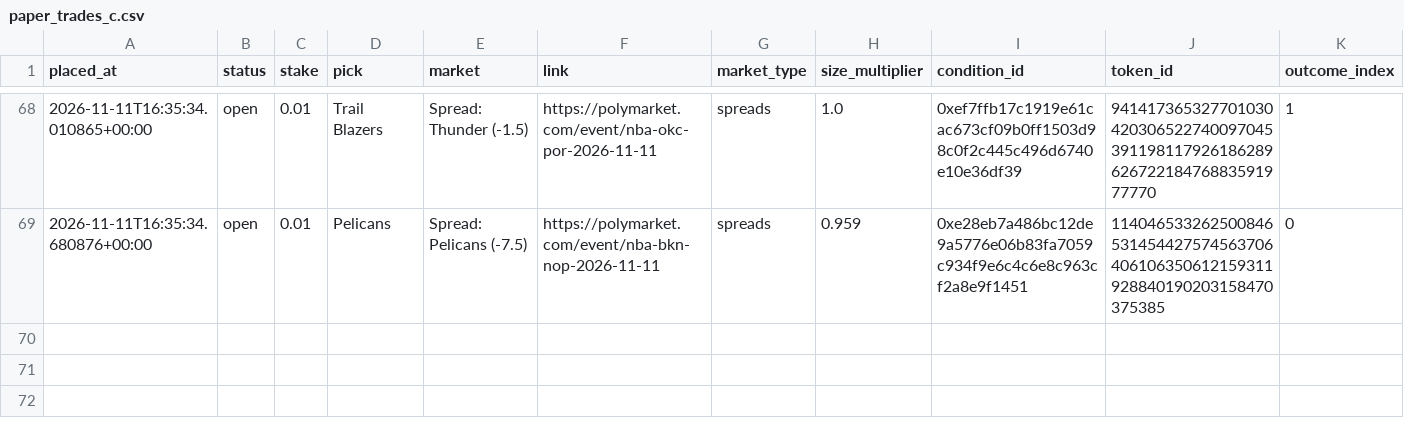
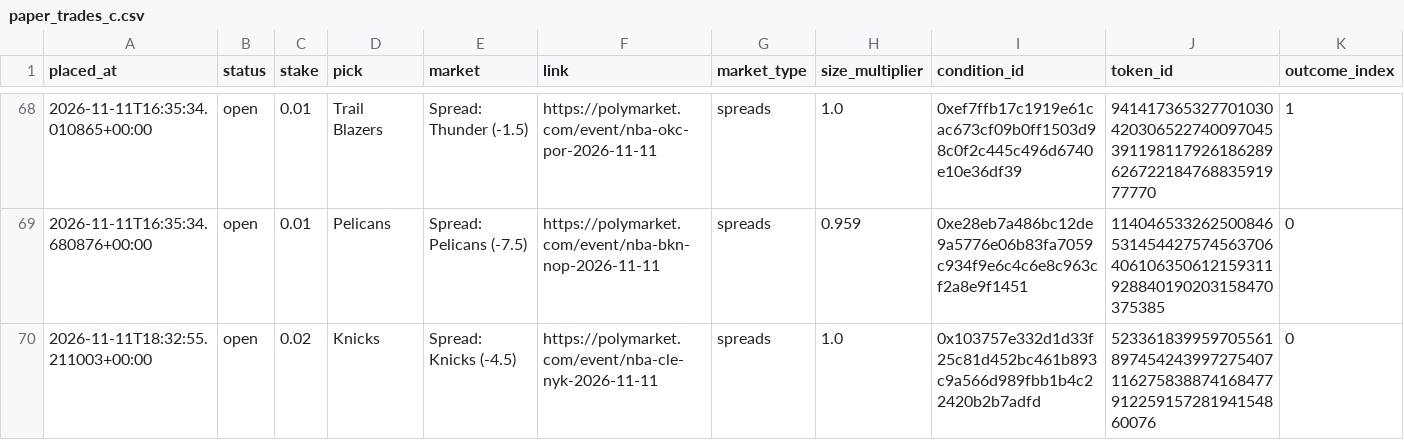
Before and after one commit to bhooder/Polymarket, a CSV file: paper_trades_c.csv, drawn as a sheet; only a part is shown, gaps mark what is left out; rows hold the shown columns only; the diff names each change by its address in the sheet, - before the commit and + after, or states it on an @@ line.

```diff
--- a/paper_trades_c.csv
+++ b/paper_trades_c.csv
+row 70: 2026-11-11T18:32:55.211003+00:00 | open | 0.02 | Knicks | Spread: Knicks (-4.5) | https://polymarket.com/event/nba-cle-nyk-2026-11-11 | spreads | 1.0 | 0x103757e332d1d33f25c81d452bc461b893c9a566d989fbb1b4c22420b2b7adfd | 52336183995970556189745424399727540711627583887416847791225915728194154860076 | 0
```
Also changed, not shown: paper_trades_b.csv, 8 other files.
